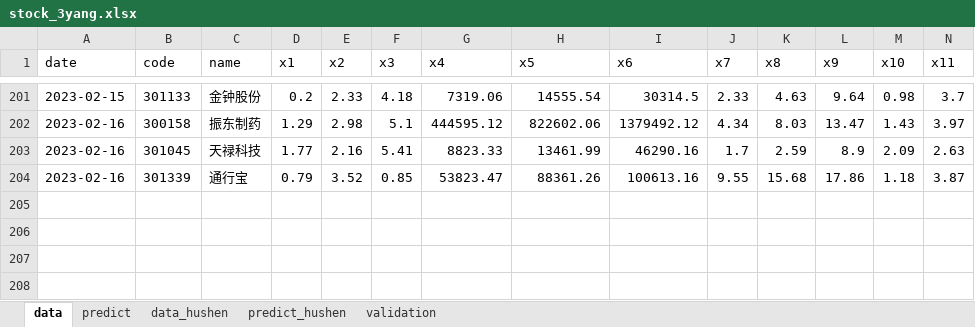
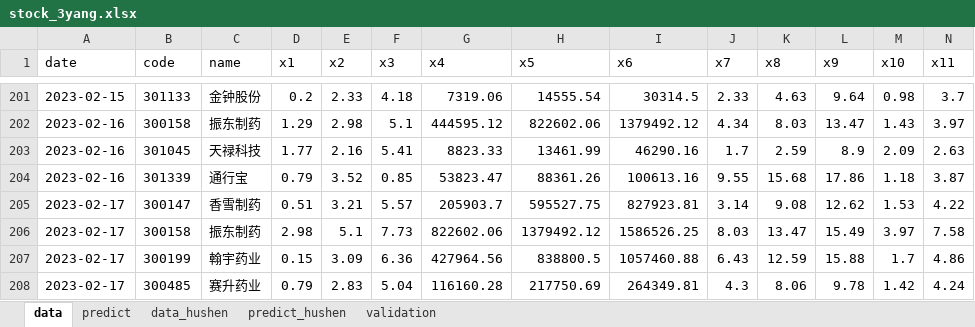
Before and after one commit to lvseouren/stock_pick, an Excel workbook: MachineLearning/data/stock_3yang.xlsx, sheet data, drawn as a sheet; only a part is shown, gaps mark what is left out; values as stored, in another font and other column widths than the file's, no borders; rows hold the shown columns only; the diff names each change by its address in the sheet, - before the commit and + after, or states it on an @@ line.

```diff
--- a/MachineLearning/data/stock_3yang.xlsx (sheet data)
+++ b/MachineLearning/data/stock_3yang.xlsx (sheet data)
+row 205: 2023-02-17 | 300147 | 香雪制药 | 0.51 | 3.21 | 5.57 | 205903.7 | 595527.75 | 827923.81 | 3.14 | 9.08 | 12.62 | 1.53 | 4.22
+row 206: 2023-02-17 | 300158 | 振东制药 | 2.98 | 5.1 | 7.73 | 822602.06 | 1379492.12 | 1586526.25 | 8.03 | 13.47 | 15.49 | 3.97 | 7.58
+row 207: 2023-02-17 | 300199 | 翰宇药业 | 0.15 | 3.09 | 6.36 | 427964.56 | 838800.5 | 1057460.88 | 6.43 | 12.59 | 15.88 | 1.7 | 4.86
+row 208: 2023-02-17 | 300485 | 赛升药业 | 0.79 | 2.83 | 5.04 | 116160.28 | 217750.69 | 264349.81 | 4.3 | 8.06 | 9.78 | 1.42 | 4.24
```
Also changed, not shown: sheet data_hushen, sheet predict_hushen, sheet predict, MachineLearning/data/stock_3yang1tiao.xlsx, 27 other files.
